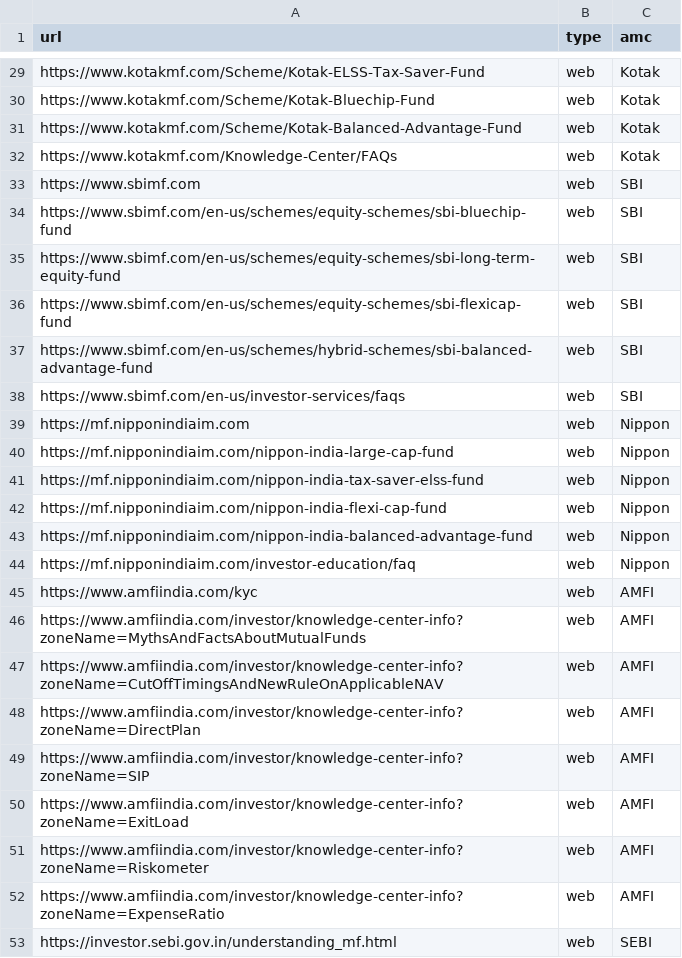
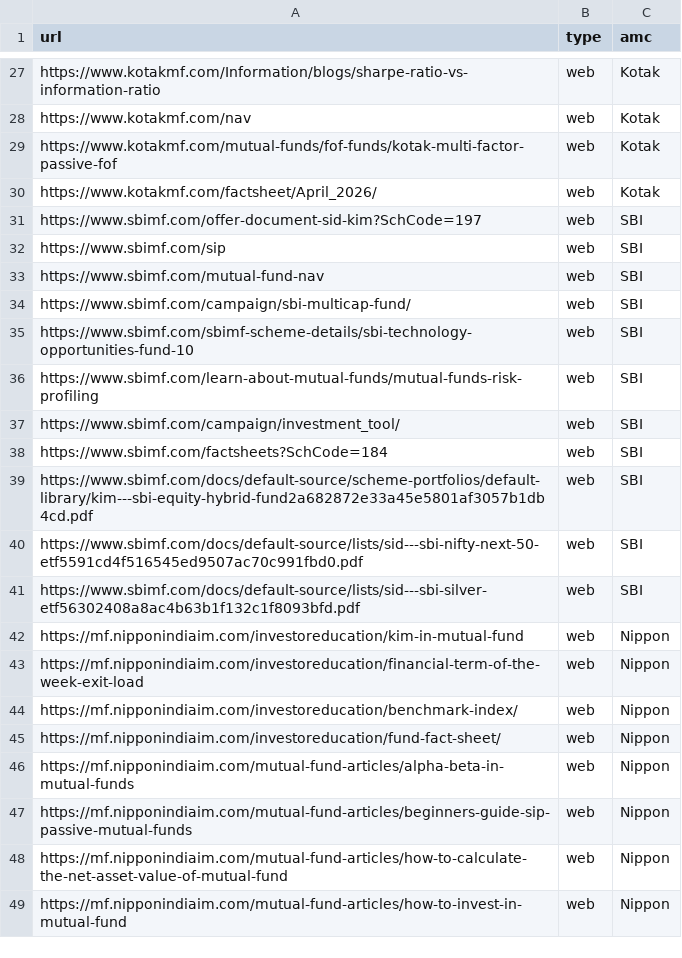
Before and after one commit to rushilv698/FAQ-assistant-working-prototype-, a CSV file: source_list.csv, drawn as a sheet; only a part is shown, gaps mark what is left out; removed rows and columns are numbered as before the commit, all else as after; the diff covers the shown part only; the diff names each change by its address in the sheet, - before the commit and + after, or states it on an @@ line.

Commit message:
updated source list

```diff
--- a/source_list.csv
+++ b/source_list.csv
-A27 (url): https://www.kotakmf.com/Scheme/Kotak-ELSS-Tax-Saver-Fund
+A27 (url): https://www.kotakmf.com/Information/blogs/sharpe-ratio-vs-information-ratio
-A28 (url): https://www.kotakmf.com/Scheme/Kotak-Bluechip-Fund
+A28 (url): https://www.kotakmf.com/nav
-A29 (url): https://www.kotakmf.com/Scheme/Kotak-Balanced-Advantage-Fund
+A29 (url): https://www.kotakmf.com/mutual-funds/fof-funds/kotak-multi-factor-passive-fof
-A30 (url): https://www.kotakmf.com/Knowledge-Center/FAQs
+A30 (url): https://www.kotakmf.com/factsheet/April_2026/
+row 31: https://www.sbimf.com/offer-document-sid-kim?SchCode=197 | web | SBI
-A32 (url): https://www.sbimf.com
+A32 (url): https://www.sbimf.com/sip
+row 33: https://www.sbimf.com/mutual-fund-nav | web | SBI
-A34 (url): https://www.sbimf.com/en-us/schemes/equity-schemes/sbi-bluechip-fund
+A34 (url): https://www.sbimf.com/campaign/sbi-multicap-fund/
-A35 (url): https://www.sbimf.com/en-us/schemes/equity-schemes/sbi-long-term-equity-fund
+A35 (url): https://www.sbimf.com/sbimf-scheme-details/sbi-technology-opportunities-fund-10
+row 36: https://www.sbimf.com/learn-about-mutual-funds/mutual-funds-risk-profiling | web | SBI
+row 37: https://www.sbimf.com/campaign/investment_tool/ | web | SBI
+row 38: https://www.sbimf.com/factsheets?SchCode=184 | web | SBI
-A39 (url): https://www.sbimf.com/en-us/schemes/equity-schemes/sbi-flexicap-fund
+A39 (url): https://www.sbimf.com/docs/default-source/scheme-portfolios/default-library/kim---sbi-equity-hybrid-fund2a682872e33a45e5801af3057b1db4cd.pdf
-A40 (url): https://www.sbimf.com/en-us/schemes/hybrid-schemes/sbi-balanced-advantage-fund
+A40 (url): https://www.sbimf.com/docs/default-source/lists/sid---sbi-nifty-next-50-etf5591cd4f516545ed9507ac70c991fbd0.pdf
-A41 (url): https://www.sbimf.com/en-us/investor-services/faqs
+A41 (url): https://www.sbimf.com/docs/default-source/lists/sid---sbi-silver-etf56302408a8ac4b63b1f132c1f8093bfd.pdf
-A42 (url): https://mf.nipponindiaim.com
+A42 (url): https://mf.nipponindiaim.com/investoreducation/kim-in-mutual-fund
-A43 (url): https://mf.nipponindiaim.com/nippon-india-large-cap-fund
+A43 (url): https://mf.nipponindiaim.com/investoreducation/financial-term-of-the-week-exit-load
-A44 (url): https://mf.nipponindiaim.com/nippon-india-tax-saver-elss-fund
+A44 (url): https://mf.nipponindiaim.com/investoreducation/benchmark-index/
-A45 (url): https://mf.nipponindiaim.com/nippon-india-flexi-cap-fund
+A45 (url): https://mf.nipponindiaim.com/investoreducation/fund-fact-sheet/
-A46 (url): https://mf.nipponindiaim.com/nippon-india-balanced-advantage-fund
+A46 (url): https://mf.nipponindiaim.com/mutual-fund-articles/alpha-beta-in-mutual-funds
+row 47: https://mf.nipponindiaim.com/mutual-fund-articles/beginners-guide-sip-passive-mutual-funds | web | Nippon
+row 48: https://mf.nipponindiaim.com/mutual-fund-articles/how-to-calculate-the-net-asset-value-of-mutual-fund | web | Nippon
-A49 (url): https://mf.nipponindiaim.com/investor-education/faq
+A49 (url): https://mf.nipponindiaim.com/mutual-fund-articles/how-to-invest-in-mutual-fund
-row 45: https://www.amfiindia.com/kyc | web | AMFI
-row 46: https://www.amfiindia.com/investor/knowledge-center-info?zoneName=MythsAndFactsAboutMutualFunds | web | AMFI
-row 47: https://www.amfiindia.com/investor/knowledge-center-info?zoneName=CutOffTimingsAndNewRuleOnApplicableNAV | web | AMFI
-row 48: https://www.amfiindia.com/investor/knowledge-center-info?zoneName=DirectPlan | web | AMFI
-row 49: https://www.amfiindia.com/investor/knowledge-center-info?zoneName=SIP | web | AMFI
-row 50: https://www.amfiindia.com/investor/knowledge-center-info?zoneName=ExitLoad | web | AMFI
-row 51: https://www.amfiindia.com/investor/knowledge-center-info?zoneName=Riskometer | web | AMFI
-row 52: https://www.amfiindia.com/investor/knowledge-center-info?zoneName=ExpenseRatio | web | AMFI
-row 53: https://investor.sebi.gov.in/understanding_mf.html | web | SEBI
```
Also changed, not shown: 12 added rows, 15 removed rows, 2 moved rows and 11 edited cells elsewhere in this file, 2 other files.
